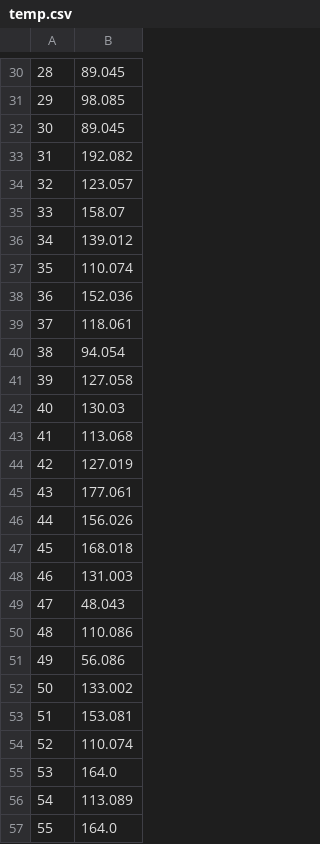
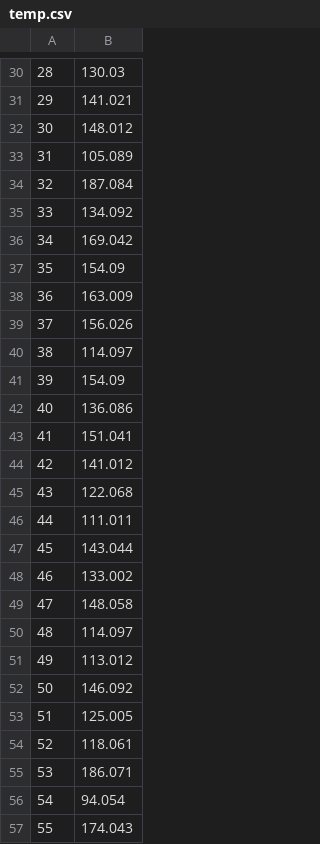
Before and after one commit to chenhowie/php-ytp-project, a CSV file: data/prediction/temp.csv, drawn as a sheet; only a part is shown, gaps mark what is left out; the diff covers the shown part only.

```diff
--- a/data/prediction/temp.csv
+++ b/data/prediction/temp.csv
@@ -30,28 +30,28 @@
-28,89.045
-29,98.085
-30,89.045
-31,192.082
-32,123.057
-33,158.07
-34,139.012
-35,110.074
-36,152.036
-37,118.061
-38,94.054
-39,127.058
-40,130.03
-41,113.068
-42,127.019
-43,177.061
-44,156.026
-45,168.018
-46,131.003
-47,48.043
-48,110.086
-49,56.086
-50,133.002
-51,153.081
-52,110.074
-53,164.0
-54,113.089
-55,164.0
+28,130.03
+29,141.021
+30,148.012
+31,105.089
+32,187.084
+33,134.092
+34,169.042
+35,154.09
+36,163.009
+37,156.026
+38,114.097
+39,154.09
+40,136.086
+41,151.041
+42,141.012
+43,122.068
+44,111.011
+45,143.044
+46,133.002
+47,148.058
+48,114.097
+49,113.012
+50,146.092
+51,125.005
+52,118.061
+53,186.071
+54,94.054
+55,174.043
```
Also changed, not shown: 71 edited cells elsewhere in this file, core/temp_data/perimptemp.csv, 8 other files.
